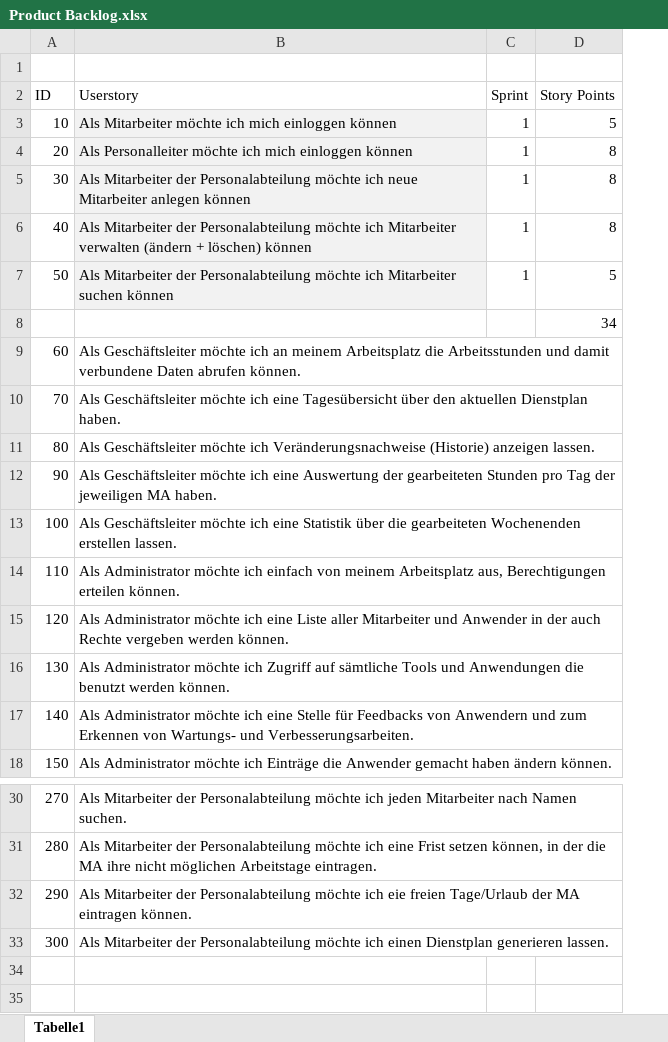
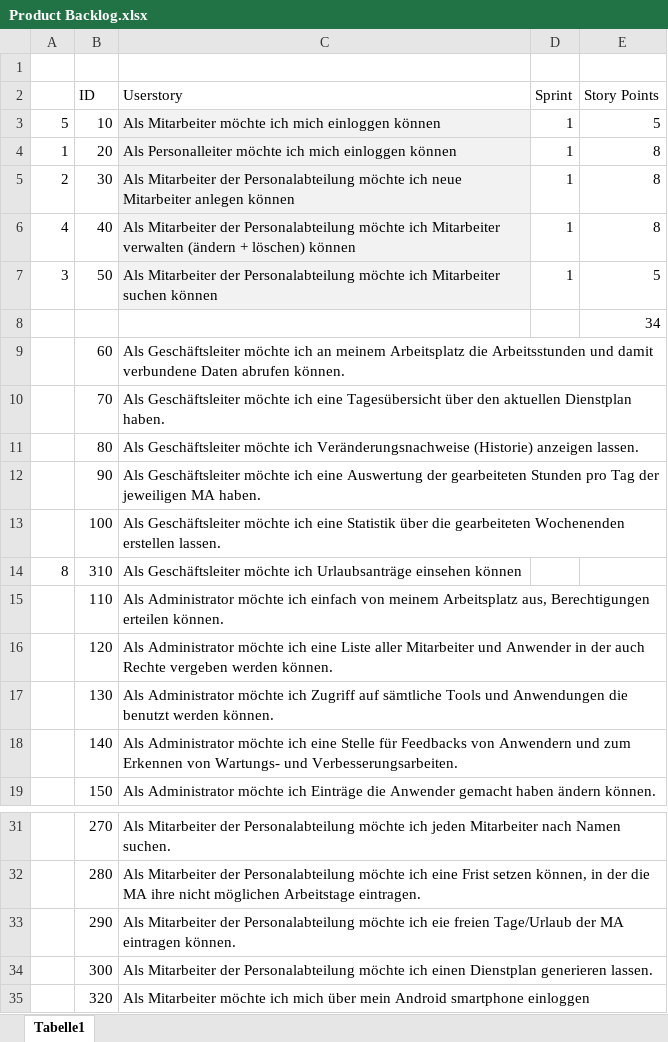
Before and after one commit to nicooler/WorkspaceDienstplan, an Excel workbook: Product Backlog.xlsx, sheet Tabelle1, drawn as a sheet; only a part is shown, gaps mark what is left out; values as stored, in another font and other column widths than the file's, no borders; charts and pictures and conditional formats not drawn; the diff names each change by its address in the sheet, - before the commit and + after, or states it on an @@ line.

Commit message:
Erstellen des Login für Android

```diff
--- a/Product Backlog.xlsx (sheet Tabelle1)
+++ b/Product Backlog.xlsx (sheet Tabelle1)
+column A, rows 3-7: 5 | 1 | 2 | 4 | 3
+row 14: 8 | 310 | Als Geschäftsleiter möchte ich Urlaubsanträge einsehen können
+row 35:  | 320 | Als Mitarbeiter möchte ich mich über mein Android smartphone einloggen
```
Also changed, not shown: formulas that keep their value, charts or pictures, 49 other files.
